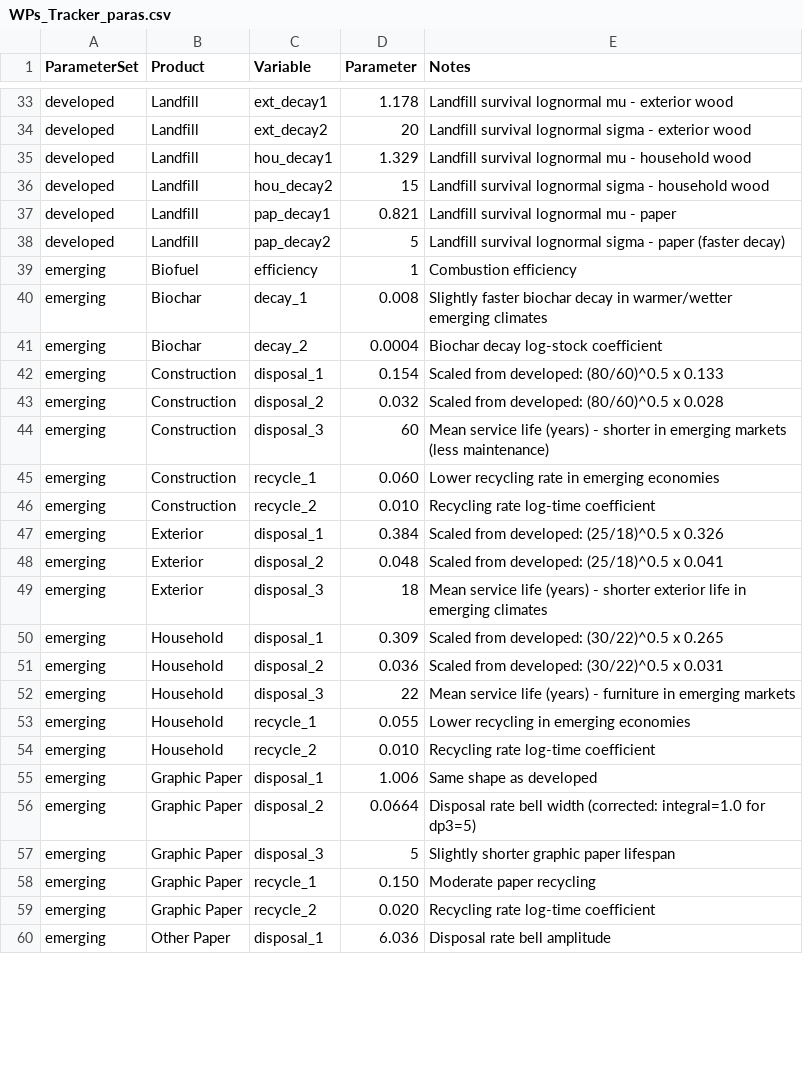
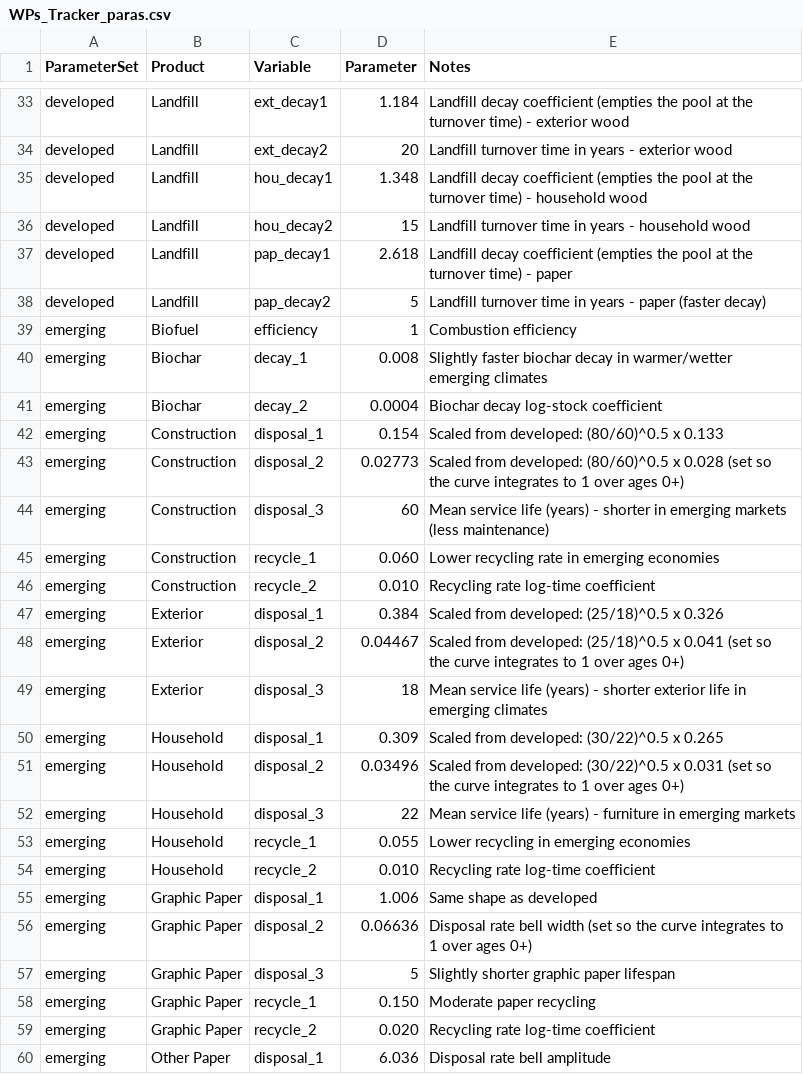
Before and after one commit to xinyuanwylb19/WPsCT, a CSV file: data/FAO Data/WPs_Tracker_paras.csv, drawn as a sheet; only a part is shown, gaps mark what is left out; the diff covers the shown part only; the diff names each change by its address in the sheet, - before the commit and + after, or states it on an @@ line.

```diff
--- a/data/FAO Data/WPs_Tracker_paras.csv
+++ b/data/FAO Data/WPs_Tracker_paras.csv
-D33 (Parameter): 1.178
+D33 (Parameter): 1.184
-E33 (Notes): Landfill survival lognormal mu - exterior…
+E33 (Notes): Landfill decay coefficient (empties the pool at the turnover time) - exterior…
-E34 (Notes): Landfill survival lognormal sigma - exterior…
+E34 (Notes): Landfill turnover time in years - exterior…
-D35 (Parameter): 1.329
+D35 (Parameter): 1.348
-E35 (Notes): Landfill survival lognormal mu - household…
+E35 (Notes): Landfill decay coefficient (empties the pool at the turnover time) - household…
-E36 (Notes): Landfill survival lognormal sigma - household…
+E36 (Notes): Landfill turnover time in years - household…
-D37 (Parameter): 0.821
+D37 (Parameter): 2.618
-E37 (Notes): Landfill survival lognormal mu - paper
+E37 (Notes): Landfill decay coefficient (empties the pool at the turnover time) - paper
-E38 (Notes): Landfill survival lognormal sigma - paper…
+E38 (Notes): Landfill turnover time in years - paper…
-D43 (Parameter): 0.032
+D43 (Parameter): 0.02773
-E43 (Notes): …x 0.028
+E43 (Notes): …x 0.028 (set so the curve integrates to 1 over ages 0+)
-D48 (Parameter): 0.048
+D48 (Parameter): 0.04467
-E48 (Notes): …x 0.041
+E48 (Notes): …x 0.041 (set so the curve integrates to 1 over ages 0+)
-D51 (Parameter): 0.036
+D51 (Parameter): 0.03496
-E51 (Notes): …x 0.031
+E51 (Notes): …x 0.031 (set so the curve integrates to 1 over ages 0+)
-D56 (Parameter): 0.0664
+D56 (Parameter): 0.06636
-E56 (Notes): …bell width (corrected: integral=1.0 for dp3=5)
+E56 (Notes): …bell width (set so the curve integrates to 1 over ages 0+)
```
Also changed, not shown: 47 edited cells elsewhere in this file, runtime/WPs_Tracker_paras.csv, 6 other files.
